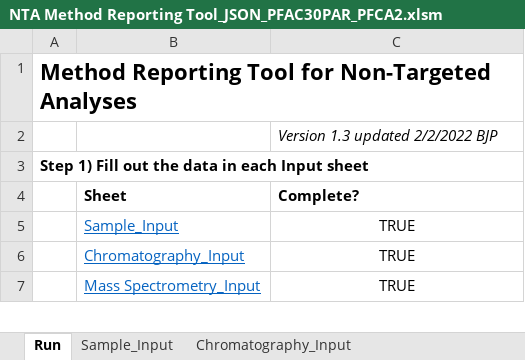
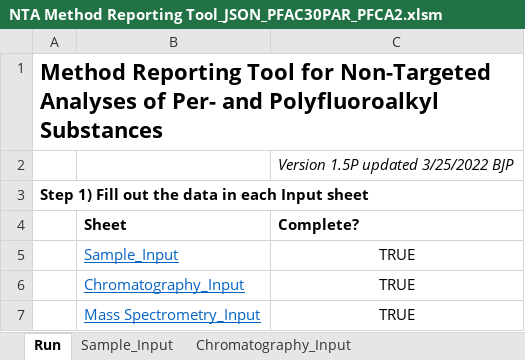
Before and after one commit to usnistgov/dimspec, an Excel workbook: example/NTA Method Reporting Tool_JSON_PFAC30PAR_PFCA2.xlsm, sheet Run, drawn as a sheet; only a part is shown; values as stored, in another font and other column widths than the file's, no borders; charts and pictures and conditional formats not drawn; the diff names each change by its address in the sheet, - before the commit and + after, or states it on an @@ line.

```diff
--- a/example/NTA Method Reporting Tool_JSON_PFAC30PAR_PFCA2.xlsm (sheet Run)
+++ b/example/NTA Method Reporting Tool_JSON_PFAC30PAR_PFCA2.xlsm (sheet Run)
-A1: …Non-Targeted Analyses
+A1: …Non-Targeted Analyses of Per- and Polyfluoroalkyl Substances
-C2 (Complete?): Version 1.3 updated 2/2/2022 BJP
+C2 (Complete?): Version 1.5P updated 3/25/2022 BJP
```
Also changed, not shown: sheet Peaks_Input, sheet Mass Spectrometry_Input, other sheet tabs, charts or pictures, 1 other file.
